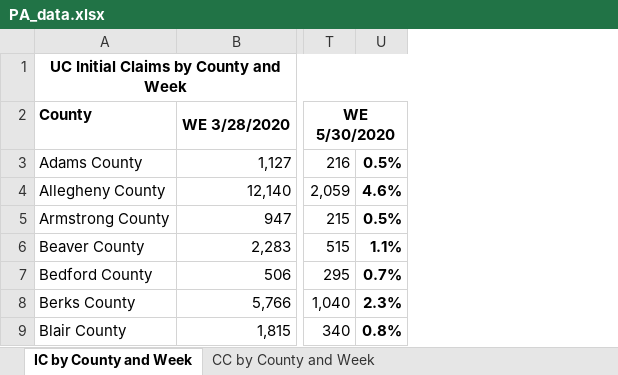
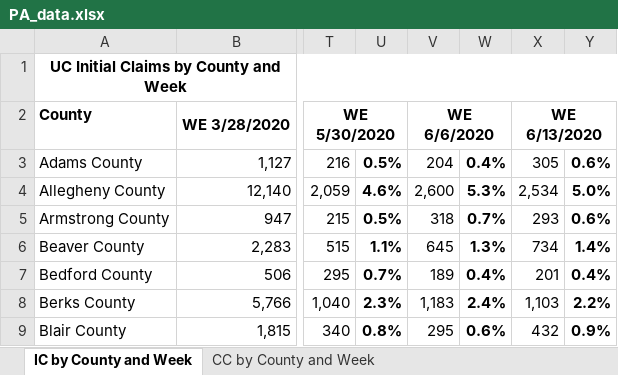
Before and after one commit to andyzwang/coronavirus-unemployment, an Excel workbook: initial_claims/PA/PA_data.xlsx, sheet IC by County and Week, drawn as a sheet; only a part is shown, gaps mark what is left out; values as stored, in another font and other column widths than the file's, no borders; the diff names each change by its address in the sheet, - before the commit and + after, or states it on an @@ line.

```diff
--- a/initial_claims/PA/PA_data.xlsx (sheet IC by County and Week)
+++ b/initial_claims/PA/PA_data.xlsx (sheet IC by County and Week)
+column V, rows 2-9: WE 6/6/2020 | 204 | 2,600 | 318 | 645 | 189 | 1,183 | 295
+column W, rows 3-9: 0.4% | 5.3% | 0.7% | 1.3% | 0.4% | 2.4% | 0.6%
+column X, rows 2-9: WE 6/13/2020 | 305 | 2,534 | 293 | 734 | 201 | 1,103 | 432
+column Y, rows 3-9: 0.6% | 5.0% | 0.6% | 1.4% | 0.4% | 2.2% | 0.9%
```
Also changed, not shown: sheet CC by County and Week, 1 other file.
